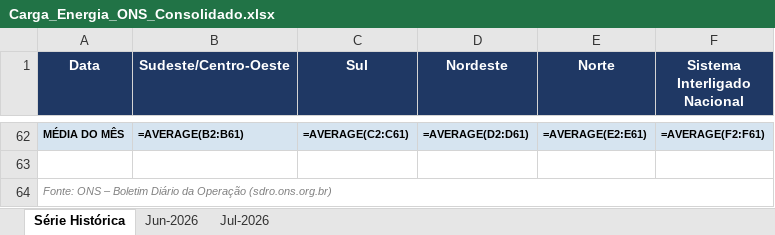
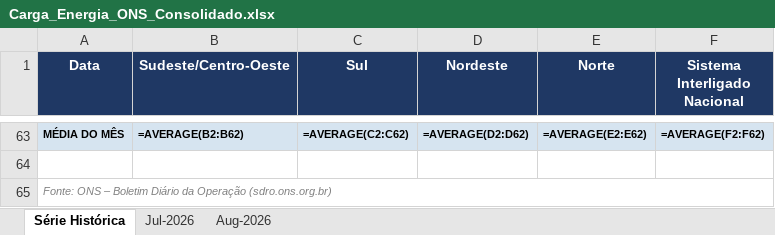
Before and after one commit to heitsikzin-bit/carag_ons_repo, an Excel workbook: Carga_Energia_ONS_Consolidado.xlsx, sheet Série Histórica, drawn as a sheet; only a part is shown, gaps mark what is left out; values as stored, in another font and other column widths than the file's, no borders; formulas without a stored value are shown as written; charts and pictures not drawn; addresses are those after the commit; the diff covers the shown part only; the diff names each change by its address in the sheet, - before the commit and + after, or states it on an @@ line.

```diff
--- a/Carga_Energia_ONS_Consolidado.xlsx (sheet Série Histórica)
+++ b/Carga_Energia_ONS_Consolidado.xlsx (sheet Série Histórica)
-sheet tab: Jun-2026
+sheet tab: Aug-2026
-B63 (Sudeste/Centro-Oeste): =AVERAGE(B2:B61)
+B63 (Sudeste/Centro-Oeste): =AVERAGE(B2:B62)
-C63 (Sul): =AVERAGE(C2:C61)
+C63 (Sul): =AVERAGE(C2:C62)
-D63 (Nordeste): =AVERAGE(D2:D61)
+D63 (Nordeste): =AVERAGE(D2:D62)
-E63 (Norte): =AVERAGE(E2:E61)
+E63 (Norte): =AVERAGE(E2:E62)
-F63 (Sistema Interligado Nacional): =AVERAGE(F2:F61)
+F63 (Sistema Interligado Nacional): =AVERAGE(F2:F62)
```
Also changed, not shown: 31 added rows and 30 removed rows elsewhere in this sheet, sheet Jul-2026, charts or pictures, Carga_Energia_ONS_2026_07.xlsx, 1 other file.
